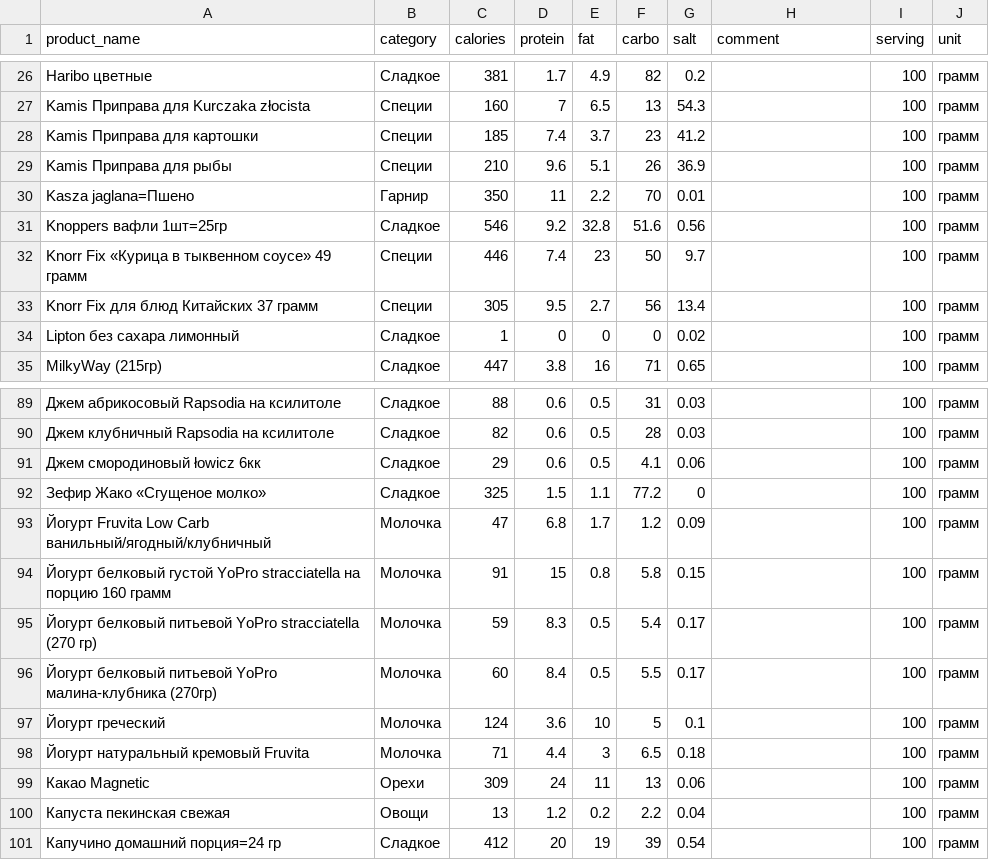
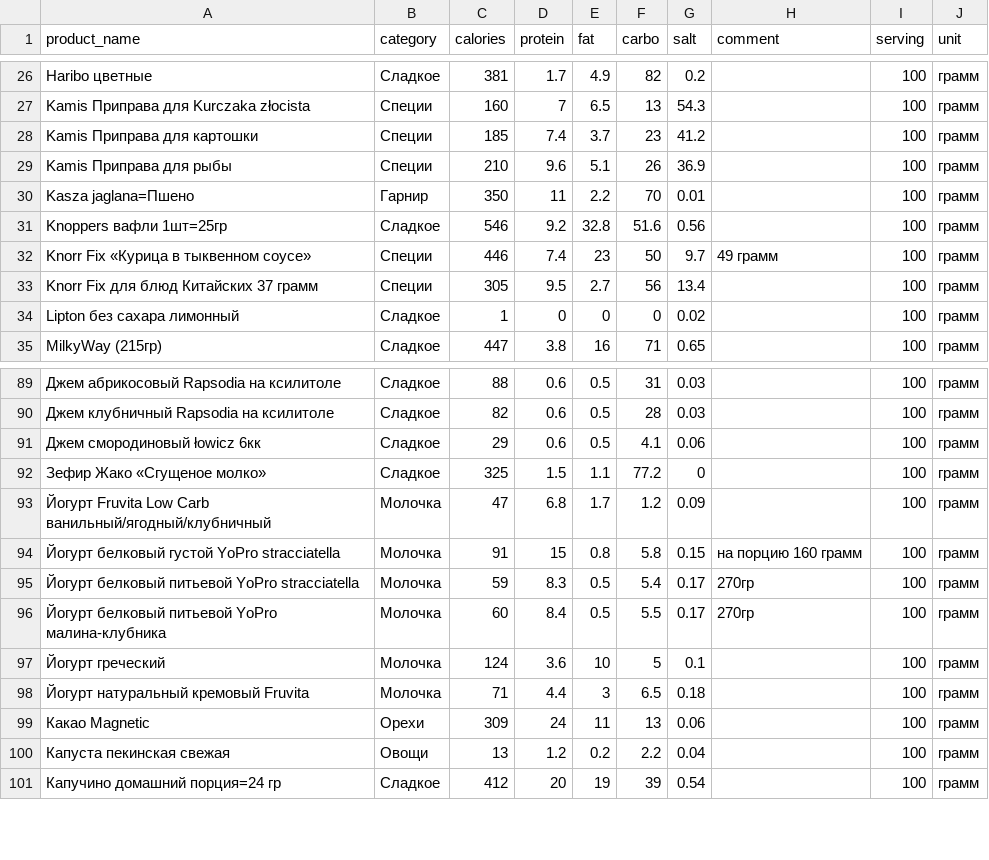
Before and after one commit to Teofilo79/teofilo79.github.io, a CSV file: pages/Salt/test_products.csv, drawn as a sheet; only a part is shown, gaps mark what is left out; the diff names each change by its address in the sheet, - before the commit and + after, or states it on an @@ line.

Commit message:
salt_upd_fonts_fixing numbers

```diff
--- a/pages/Salt/test_products.csv
+++ b/pages/Salt/test_products.csv
-A32 (product_name): Knorr Fix «Курица в тыквенном соусе» 49 грамм
+A32 (product_name): Knorr Fix «Курица в тыквенном соусе»
-H32 (comment): (empty)
+H32 (comment): 49 грамм
-A94 (product_name): …YoPro stracciatella на порцию 160 грамм
+A94 (product_name): …YoPro stracciatella
-H94 (comment): (empty)
+H94 (comment): на порцию 160 грамм
-A95 (product_name): …YoPro stracciatella (270 гр)
+A95 (product_name): …YoPro stracciatella
-H95:H96 (comment): (empty)
+H95:H96 (comment): 270гр
-A96 (product_name): …YoPro малина-клубника (270гр)
+A96 (product_name): …YoPro малина-клубника
```
Also changed, not shown: 2 other files.
